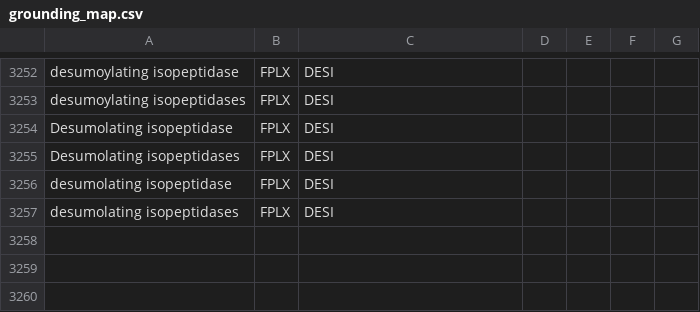
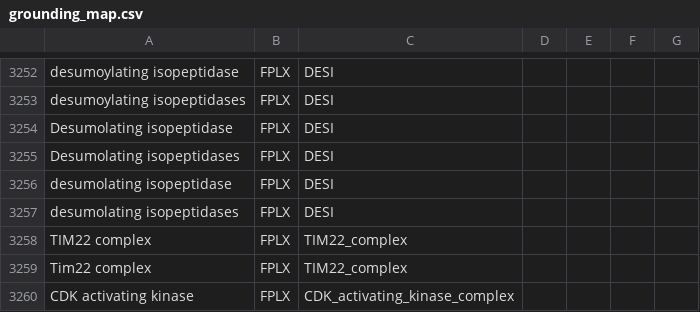
Before and after one commit to wikipathways/famplex, a CSV file: grounding_map.csv, drawn as a sheet; only a part is shown, gaps mark what is left out; the diff names each change by its address in the sheet, - before the commit and + after, or states it on an @@ line.

```diff
--- a/grounding_map.csv
+++ b/grounding_map.csv
+row 3258: TIM22 complex | FPLX | TIM22_complex
+row 3259: Tim22 complex | FPLX | TIM22_complex
+row 3260: CDK activating kinase | FPLX | CDK_activating_kinase_complex
```
Also changed, not shown: entities.csv, equivalences.csv, 1 other file.
